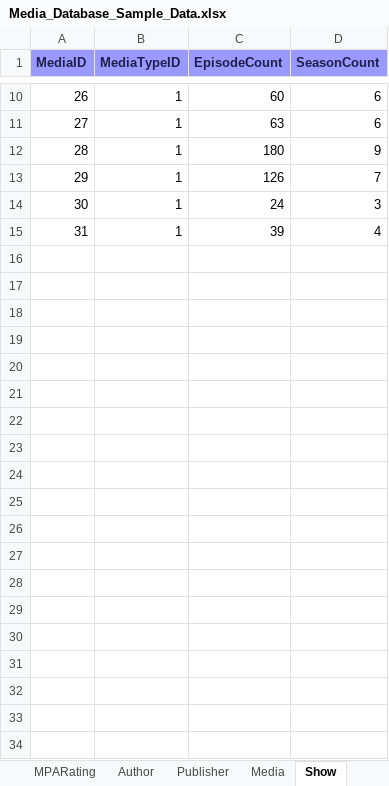
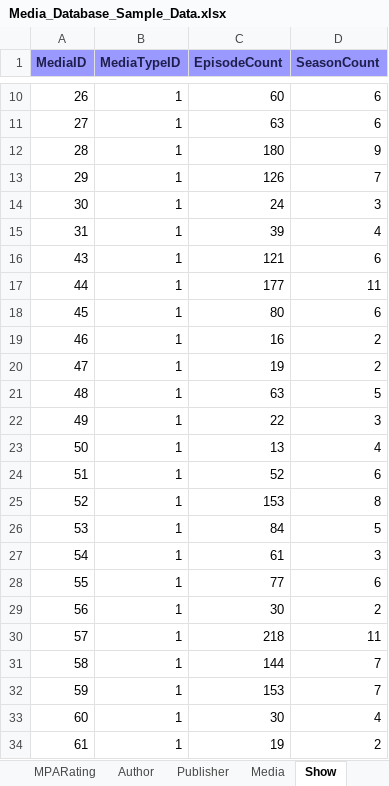
Before and after one commit to Gradyb7/Database-Project, an Excel workbook: Media_Database_Sample_Data.xlsx, sheet Show, drawn as a sheet; only a part is shown, gaps mark what is left out; values as stored, in another font and other column widths than the file's, no borders; the diff covers the shown part only; the diff names each change by its address in the sheet, - before the commit and + after, or states it on an @@ line.

```diff
--- a/Media_Database_Sample_Data.xlsx (sheet Show)
+++ b/Media_Database_Sample_Data.xlsx (sheet Show)
+row 16: 43 | 1 | 121 | 6
+row 17: 44 | 1 | 177 | 11
+row 18: 45 | 1 | 80 | 6
+row 19: 46 | 1 | 16 | 2
+row 20: 47 | 1 | 19 | 2
+row 21: 48 | 1 | 63 | 5
+row 22: 49 | 1 | 22 | 3
+row 23: 50 | 1 | 13 | 4
+row 24: 51 | 1 | 52 | 6
+row 25: 52 | 1 | 153 | 8
+row 26: 53 | 1 | 84 | 5
+row 27: 54 | 1 | 61 | 3
+row 28: 55 | 1 | 77 | 6
+row 29: 56 | 1 | 30 | 2
+row 30: 57 | 1 | 218 | 11
+row 31: 58 | 1 | 144 | 7
+row 32: 59 | 1 | 153 | 7
+row 33: 60 | 1 | 30 | 4
+row 34: 61 | 1 | 19 | 2
```
Also changed, not shown: 10 added rows elsewhere in this sheet, sheet Review, sheet Media, sheet Movie, sheet Book, sheet Author, sheet Producer, 3 more sheets, 2 other files.
